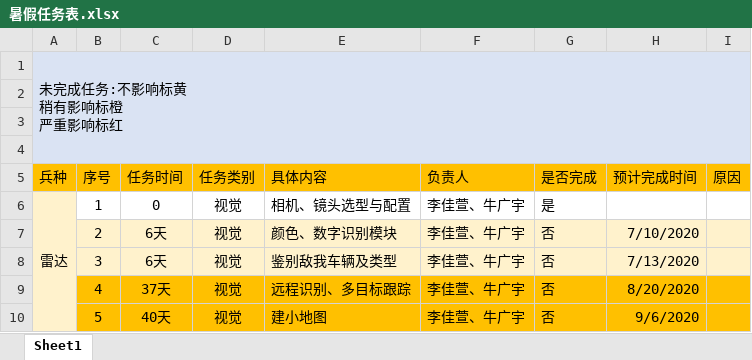
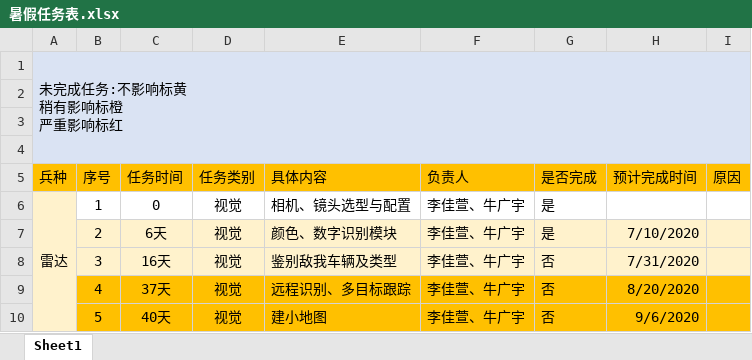
Before and after one commit to Lilyljx/Team, an Excel workbook: 暑假任务表.xlsx, sheet Sheet1, drawn as a sheet; values as stored, in another font and other column widths than the file's, no borders; the diff names each change by its address in the sheet, - before the commit and + after, or states it on an @@ line.

Commit message:
Update 暑假任务表.xlsx

```diff
--- a/暑假任务表.xlsx (sheet Sheet1)
+++ b/暑假任务表.xlsx (sheet Sheet1)
-G7 (是否完成): 否
+G7 (是否完成): 是
-C8 (任务时间): 6天
+C8 (任务时间): 16天
-H8 (预计完成时间): 7/13/2020
+H8 (预计完成时间): 7/31/2020
```
